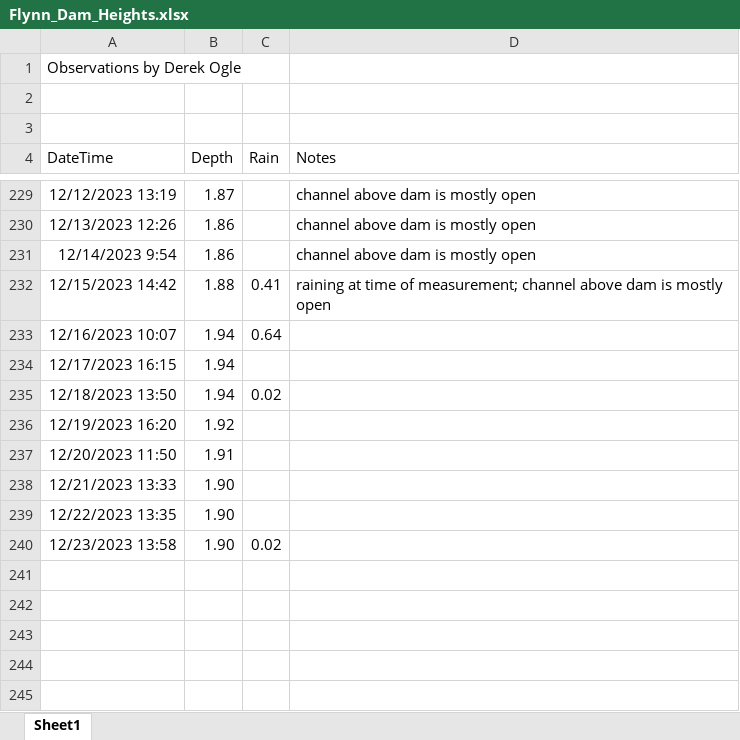
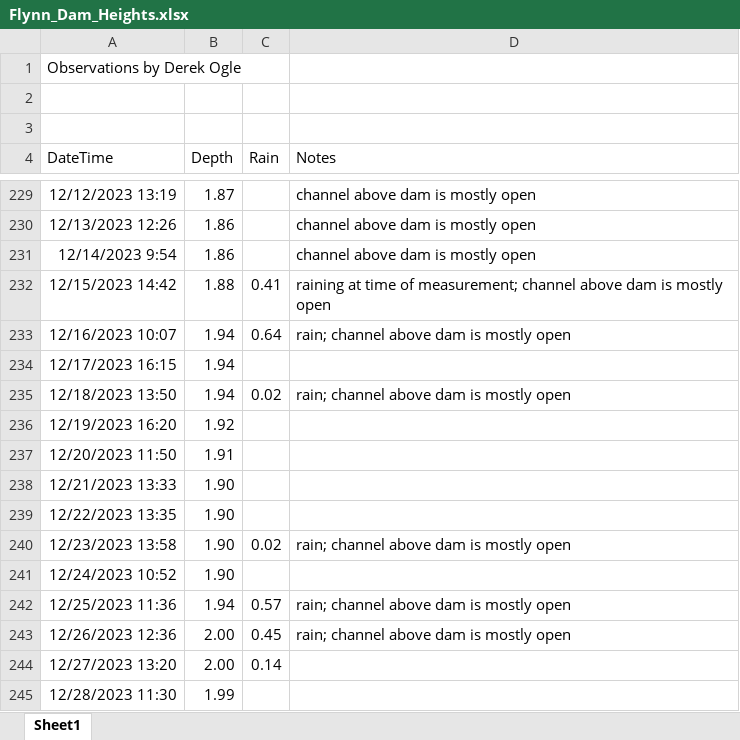
Before and after one commit to droglenc/droglenc.github.io, an Excel workbook: portfolio/posts/_data/Flynn_Dam_Heights.xlsx, sheet Sheet1, drawn as a sheet; only a part is shown, gaps mark what is left out; values as stored, in another font and other column widths than the file's, no borders; the diff names each change by its address in the sheet, - before the commit and + after, or states it on an @@ line.

```diff
--- a/portfolio/posts/_data/Flynn_Dam_Heights.xlsx (sheet Sheet1)
+++ b/portfolio/posts/_data/Flynn_Dam_Heights.xlsx (sheet Sheet1)
-D233 (Notes): (empty)
+D233 (Notes): rain; channel above dam is mostly open
-D235 (Notes): (empty)
+D235 (Notes): rain; channel above dam is mostly open
-D240 (Notes): (empty)
+D240 (Notes): rain; channel above dam is mostly open
+row 241: 12/24/2023 10:52 | 1.90
+row 242: 12/25/2023 11:36 | 1.94 | 0.57 | rain; channel above dam is mostly open
+row 243: 12/26/2023 12:36 | 2.00 | 0.45 | rain; channel above dam is mostly open
+row 244: 12/27/2023 13:20 | 2.00 | 0.14
+row 245: 12/28/2023 11:30 | 1.99
```
Also changed, not shown: 11 other files.
